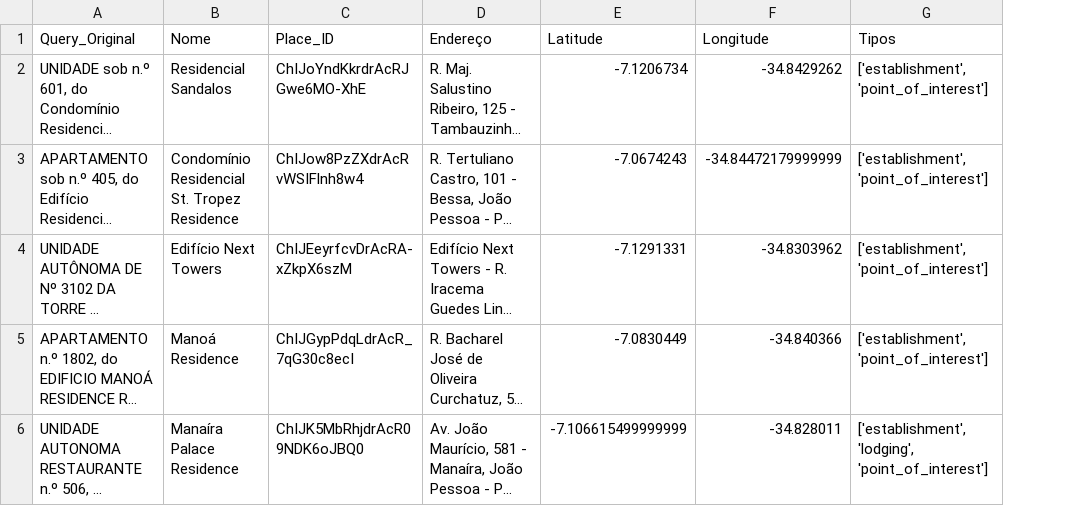
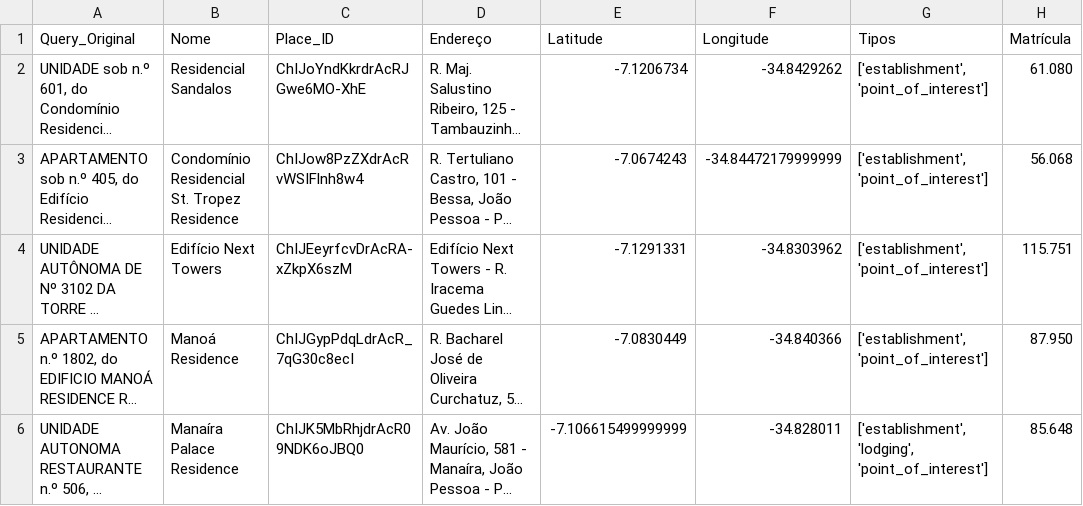
Before and after one commit to HiebertDiogo/PLN, a CSV file: data/place_details_complementar.csv, drawn as a sheet; long unchanged cells end in …; the diff names each change by its address in the sheet, - before the commit and + after, or states it on an @@ line.

```diff
--- a/data/place_details_complementar.csv
+++ b/data/place_details_complementar.csv
+column H (Matrícula), rows 2-6: 61.080 | 56.068 | 115.751 | 87.950 | 85.648
```
Also changed, not shown: 19 other files.
